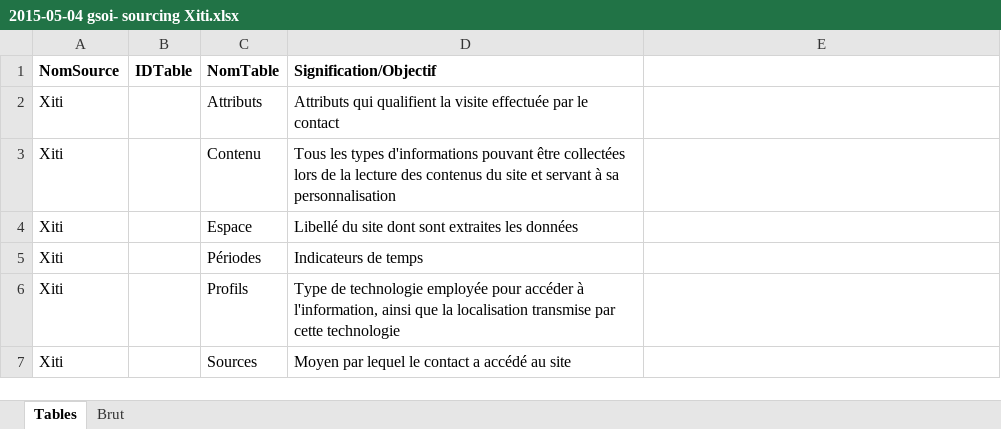
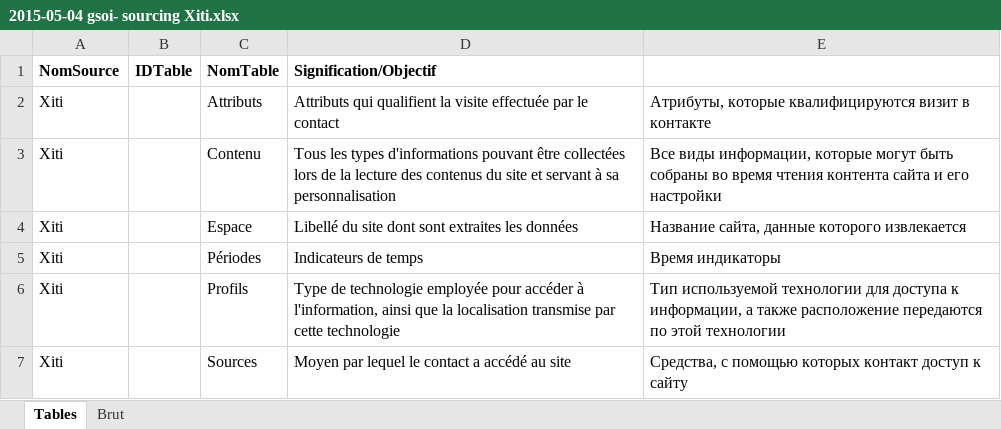
Before and after one commit to ABragar/CampDeBases, an Excel workbook: CampDeBases/Sud-Ouest/Docs/2015-05-04 gsoi- sourcing Xiti.xlsx, sheet Tables, drawn as a sheet; values as stored, in another font and other column widths than the file's, no borders; the diff names each change by its address in the sheet, - before the commit and + after, or states it on an @@ line.

```diff
--- a/CampDeBases/Sud-Ouest/Docs/2015-05-04 gsoi- sourcing Xiti.xlsx (sheet Tables)
+++ b/CampDeBases/Sud-Ouest/Docs/2015-05-04 gsoi- sourcing Xiti.xlsx (sheet Tables)
-E2: (empty)
+E2: Атрибуты, которые квалифицируются визит в контакте
-E3: (empty)
+E3: Все виды информации, которые могут быть собраны во время чтения контента сайта и его настройки
-E4: (empty)
+E4: Название сайта, данные которого извлекается
-E5: (empty)
+E5: Время индикаторы
-E6: (empty)
+E6: Тип используемой технологии для доступа к информации, а также расположение передаются по этой технологии
-E7: (empty)
+E7: Средства, с помощью которых контакт доступ к сайту
```
Also changed, not shown: sheet Brut, CampDeBases/Sud-Ouest/Docs/2015-04-09 gsoi - sourcing lea.xlsx, CampDeBases/Sud-Ouest/Docs/2015-04-09 gsoi - sourcing sso.xlsx, 3 other files.
